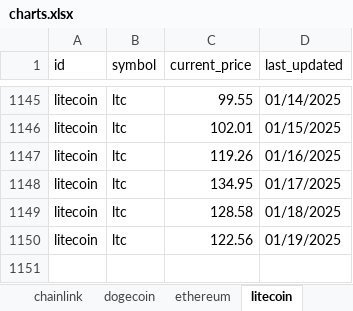
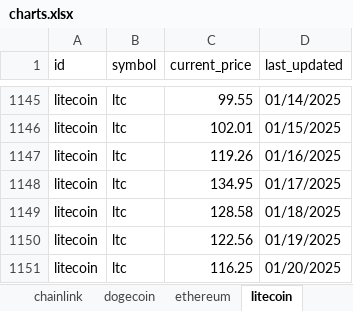
Before and after one commit to SQLvariant/TrackCrypto, an Excel workbook: charts.xlsx, sheet litecoin, drawn as a sheet; only a part is shown, gaps mark what is left out; values as stored, in another font and other column widths than the file's, no borders; charts and pictures not drawn; the diff names each change by its address in the sheet, - before the commit and + after, or states it on an @@ line.

```diff
--- a/charts.xlsx (sheet litecoin)
+++ b/charts.xlsx (sheet litecoin)
+row 1151: litecoin | ltc | 116.25 | 01/20/2025
```
Also changed, not shown: sheet bitcoin, sheet uniswap, sheet chainlink, sheet solana, sheet ethereum, sheet cardano, 1 more sheet, charts or pictures, 1 other file.
